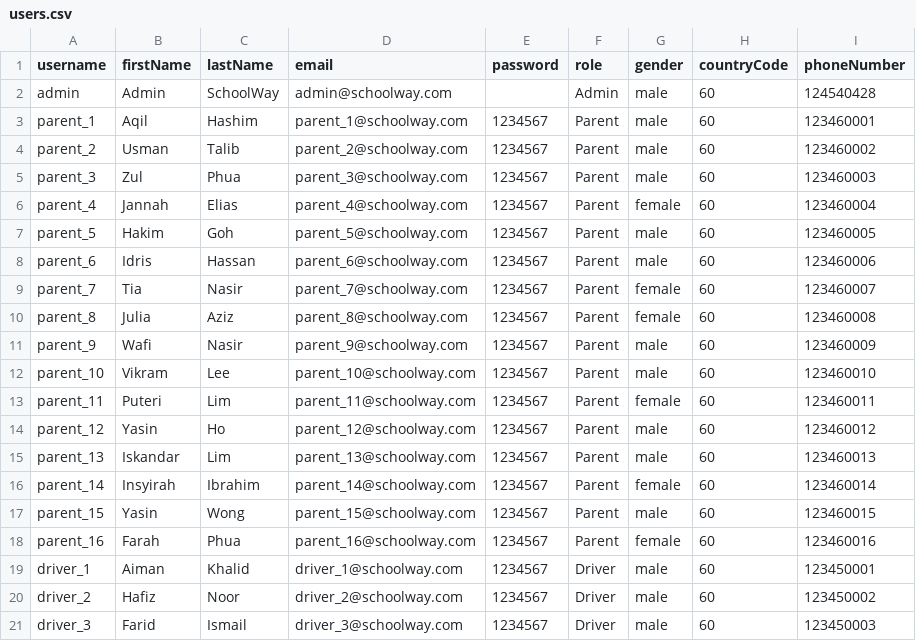
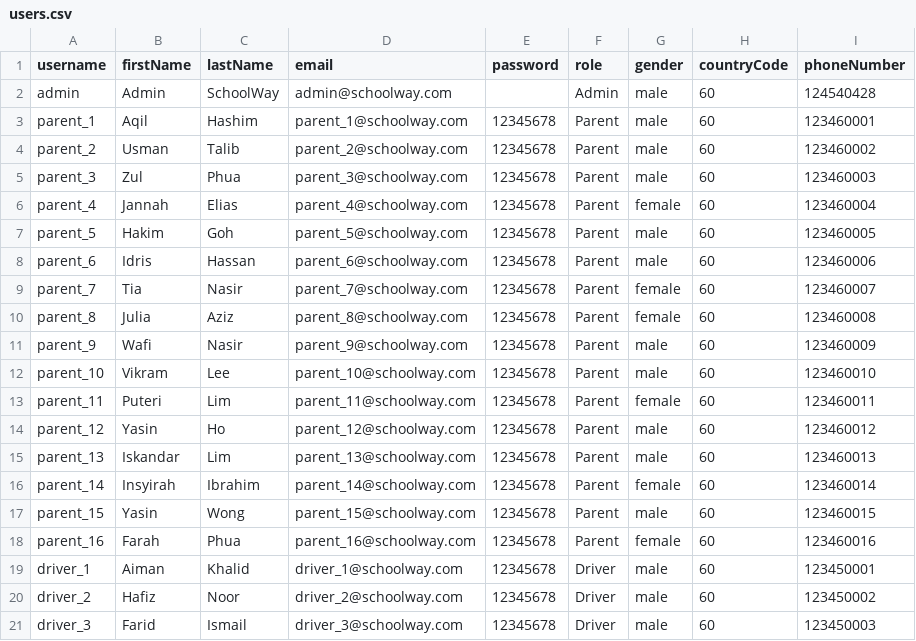
Before and after one commit to ChaiBoonHong/schoolway-0428, a CSV file: seed/users.csv, drawn as a sheet.

Commit message:
feat: Enhance CSV import functionality and UI
- Added new localization strings for CSV import summary including "Duplicates", "Valid", "Invalid", and "Existing in DB".
- Updated localization files to reflect new strings and their respective translations.
- Refactored CSV import service to handle parent usernames instead of parent auth UIDs.
- Implemented a new CsvPreviewSummary widget to display CSV import results with status indicators.
- Created tests for CSV import service and CSV preview summary to ensure functionality and UI integrity.
- Removed deprecated drivers CSV seed file and updated students and users CSV seed files to align with new structure.
- Conducted design QA for CSV preview summary, confirming responsive behavior and accessibility features.

```diff
--- a/seed/users.csv
+++ b/seed/users.csv
@@ -2,20 +2,20 @@ username,firstName,lastName,email,password,role,gender,countryCode,phoneNumber
 admin,Admin,SchoolWay,admin@schoolway.com,,Admin,male,60,124540428
-parent_1,Aqil,Hashim,parent_1@schoolway.com,1234567,Parent,male,60,123460001
-parent_2,Usman,Talib,parent_2@schoolway.com,1234567,Parent,male,60,123460002
-parent_3,Zul,Phua,parent_3@schoolway.com,1234567,Parent,male,60,123460003
-parent_4,Jannah,Elias,parent_4@schoolway.com,1234567,Parent,female,60,123460004
-parent_5,Hakim,Goh,parent_5@schoolway.com,1234567,Parent,male,60,123460005
-parent_6,Idris,Hassan,parent_6@schoolway.com,1234567,Parent,male,60,123460006
-parent_7,Tia,Nasir,parent_7@schoolway.com,1234567,Parent,female,60,123460007
-parent_8,Julia,Aziz,parent_8@schoolway.com,1234567,Parent,female,60,123460008
-parent_9,Wafi,Nasir,parent_9@schoolway.com,1234567,Parent,male,60,123460009
-parent_10,Vikram,Lee,parent_10@schoolway.com,1234567,Parent,male,60,123460010
-parent_11,Puteri,Lim,parent_11@schoolway.com,1234567,Parent,female,60,123460011
-parent_12,Yasin,Ho,parent_12@schoolway.com,1234567,Parent,male,60,123460012
-parent_13,Iskandar,Lim,parent_13@schoolway.com,1234567,Parent,male,60,123460013
-parent_14,Insyirah,Ibrahim,parent_14@schoolway.com,1234567,Parent,female,60,123460014
-parent_15,Yasin,Wong,parent_15@schoolway.com,1234567,Parent,male,60,123460015
-parent_16,Farah,Phua,parent_16@schoolway.com,1234567,Parent,female,60,123460016
-driver_1,Aiman,Khalid,driver_1@schoolway.com,1234567,Driver,male,60,123450001
-driver_2,Hafiz,Noor,driver_2@schoolway.com,1234567,Driver,male,60,123450002
-driver_3,Farid,Ismail,driver_3@schoolway.com,1234567,Driver,male,60,123450003
+parent_1,Aqil,Hashim,parent_1@schoolway.com,12345678,Parent,male,60,123460001
+parent_2,Usman,Talib,parent_2@schoolway.com,12345678,Parent,male,60,123460002
+parent_3,Zul,Phua,parent_3@schoolway.com,12345678,Parent,male,60,123460003
+parent_4,Jannah,Elias,parent_4@schoolway.com,12345678,Parent,female,60,123460004
+parent_5,Hakim,Goh,parent_5@schoolway.com,12345678,Parent,male,60,123460005
+parent_6,Idris,Hassan,parent_6@schoolway.com,12345678,Parent,male,60,123460006
+parent_7,Tia,Nasir,parent_7@schoolway.com,12345678,Parent,female,60,123460007
+parent_8,Julia,Aziz,parent_8@schoolway.com,12345678,Parent,female,60,123460008
+parent_9,Wafi,Nasir,parent_9@schoolway.com,12345678,Parent,male,60,123460009
+parent_10,Vikram,Lee,parent_10@schoolway.com,12345678,Parent,male,60,123460010
+parent_11,Puteri,Lim,parent_11@schoolway.com,12345678,Parent,female,60,123460011
+parent_12,Yasin,Ho,parent_12@schoolway.com,12345678,Parent,male,60,123460012
+parent_13,Iskandar,Lim,parent_13@schoolway.com,12345678,Parent,male,60,123460013
+parent_14,Insyirah,Ibrahim,parent_14@schoolway.com,12345678,Parent,female,60,123460014
+parent_15,Yasin,Wong,parent_15@schoolway.com,12345678,Parent,male,60,123460015
+parent_16,Farah,Phua,parent_16@schoolway.com,12345678,Parent,female,60,123460016
+driver_1,Aiman,Khalid,driver_1@schoolway.com,12345678,Driver,male,60,123450001
+driver_2,Hafiz,Noor,driver_2@schoolway.com,12345678,Driver,male,60,123450002
+driver_3,Farid,Ismail,driver_3@schoolway.com,12345678,Driver,male,60,123450003
```
Also changed, not shown: seed/students.csv, 13 other files.
